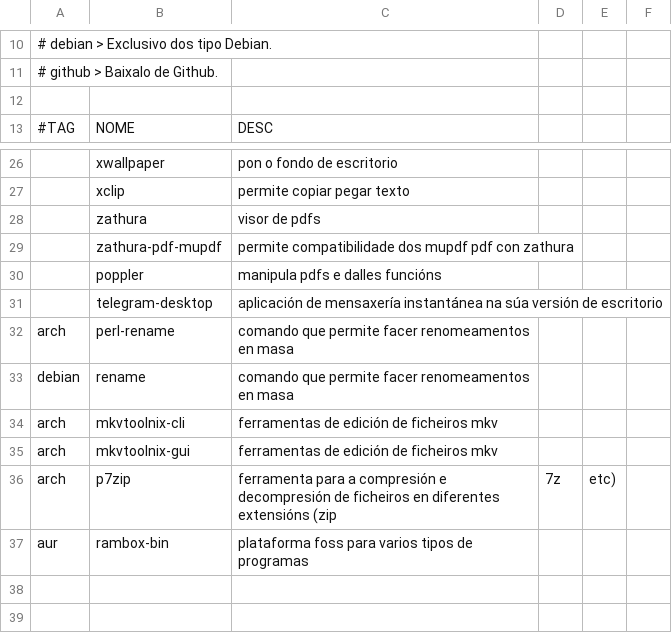
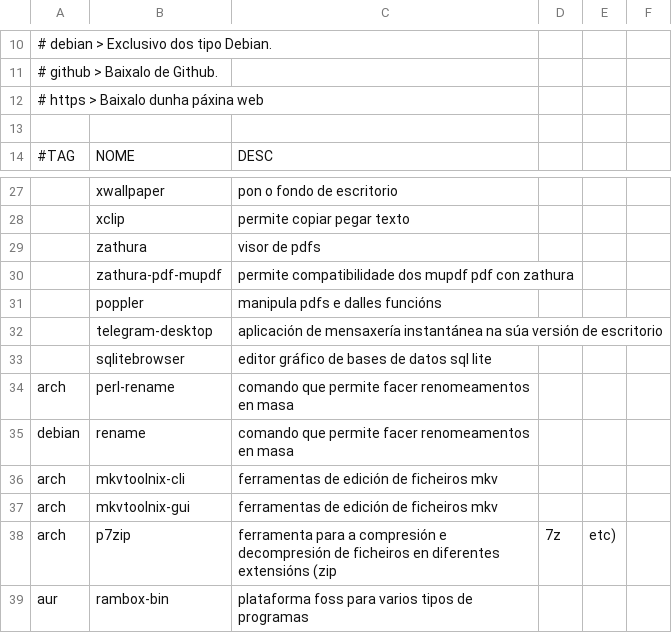
Before and after one commit to Ran-n/Scripts, a CSV file: setup/media/progs.csv, drawn as a sheet; only a part is shown, gaps mark what is left out.

Commit message:
cambios

```diff
--- a/setup/media/progs.csv
+++ b/setup/media/progs.csv
@@ -11,2 +11,3 @@
 # github 	> Baixalo de Github.
+# https		> Baixalo dunha páxina web
 
@@ -31,2 +32,3 @@
 ,telegram-desktop,aplicación de mensaxería instantánea na súa versión de escritorio
+,sqlitebrowser,editor gráfico de bases de datos sql lite
 arch,perl-rename,comando que permite facer renomeamentos en masa
```
